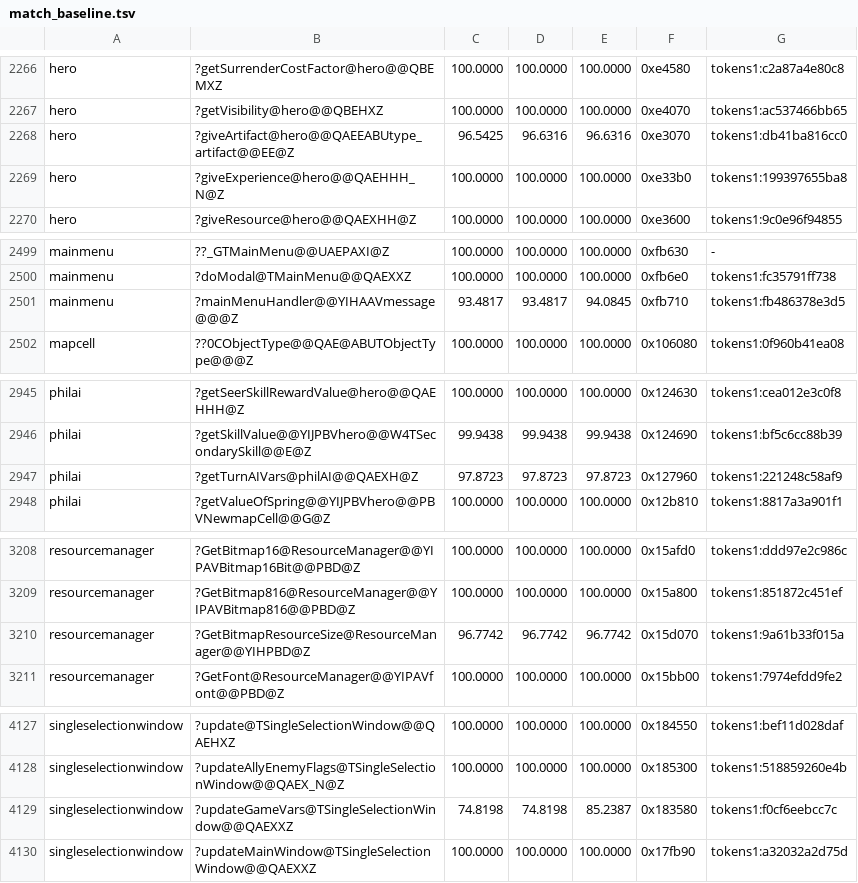
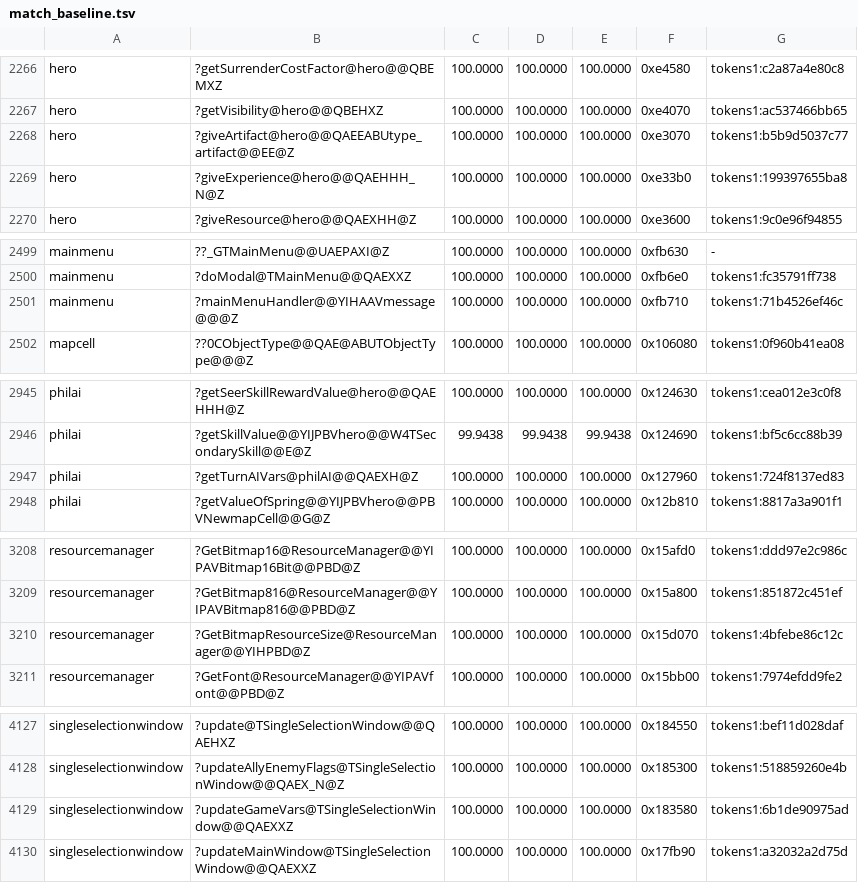
Before and after one commit to sushi-shi/homm3-decomp, a TSV file: config/match_baseline.tsv, drawn as a sheet; only a part is shown, gaps mark what is left out; the diff covers the shown part only.

```diff
--- a/config/match_baseline.tsv
+++ b/config/match_baseline.tsv
@@ -2267,3 +2267,3 @@ hero	?getSurrenderCostFactor@hero@@QBEMXZ	100.0000	100.0000	100.0000	0xe4580	tok
 hero	?getVisibility@hero@@QBEHXZ	100.0000	100.0000	100.0000	0xe4070	tokens1:ac537466bb65
-hero	?giveArtifact@hero@@QAEEABUtype_artifact@@EE@Z	96.5425	96.6316	96.6316	0xe3070	tokens1:db41ba816cc0
+hero	?giveArtifact@hero@@QAEEABUtype_artifact@@EE@Z	100.0000	100.0000	100.0000	0xe3070	tokens1:b5b9d5037c77
 hero	?giveExperience@hero@@QAEHHH_N@Z	100.0000	100.0000	100.0000	0xe33b0	tokens1:199397655ba8
@@ -2500,3 +2500,3 @@ mainmenu	??_GTMainMenu@@UAEPAXI@Z	100.0000	100.0000	100.0000	0xfb630	-
 mainmenu	?doModal@TMainMenu@@QAEXXZ	100.0000	100.0000	100.0000	0xfb6e0	tokens1:fc35791ff738
-mainmenu	?mainMenuHandler@@YIHAAVmessage@@@Z	93.4817	93.4817	94.0845	0xfb710	tokens1:fb486378e3d5
+mainmenu	?mainMenuHandler@@YIHAAVmessage@@@Z	100.0000	100.0000	100.0000	0xfb710	tokens1:71b4526ef46c
 mapcell	??0CObjectType@@QAE@ABUTObjectType@@@Z	100.0000	100.0000	100.0000	0x106080	tokens1:0f960b41ea08
@@ -2946,3 +2946,3 @@ philai	?getSeerSkillRewardValue@hero@@QAEHHH@Z	100.0000	100.0000	100.0000	0x1246
 philai	?getSkillValue@@YIJPBVhero@@W4TSecondarySkill@@E@Z	99.9438	99.9438	99.9438	0x124690	tokens1:bf5c6cc88b39
-philai	?getTurnAIVars@philAI@@QAEXH@Z	97.8723	97.8723	97.8723	0x127960	tokens1:221248c58af9
+philai	?getTurnAIVars@philAI@@QAEXH@Z	100.0000	100.0000	100.0000	0x127960	tokens1:724f8137ed83
 philai	?getValueOfSpring@@YIJPBVhero@@PBVNewmapCell@@G@Z	100.0000	100.0000	100.0000	0x12b810	tokens1:8817a3a901f1
@@ -3209,3 +3209,3 @@ resourcemanager	?GetBitmap16@ResourceManager@@YIPAVBitmap16Bit@@PBD@Z	100.0000	1
 resourcemanager	?GetBitmap816@ResourceManager@@YIPAVBitmap816@@PBD@Z	100.0000	100.0000	100.0000	0x15a800	tokens1:851872c451ef
-resourcemanager	?GetBitmapResourceSize@ResourceManager@@YIHPBD@Z	96.7742	96.7742	96.7742	0x15d070	tokens1:9a61b33f015a
+resourcemanager	?GetBitmapResourceSize@ResourceManager@@YIHPBD@Z	100.0000	100.0000	100.0000	0x15d070	tokens1:4bfebe86c12c
 resourcemanager	?GetFont@ResourceManager@@YIPAVfont@@PBD@Z	100.0000	100.0000	100.0000	0x15bb00	tokens1:7974efdd9fe2
@@ -4128,3 +4128,3 @@ singleselectionwindow	?update@TSingleSelectionWindow@@QAEHXZ	100.0000	100.0000	1
 singleselectionwindow	?updateAllyEnemyFlags@TSingleSelectionWindow@@QAEX_N@Z	100.0000	100.0000	100.0000	0x185300	tokens1:518859260e4b
-singleselectionwindow	?updateGameVars@TSingleSelectionWindow@@QAEXXZ	74.8198	74.8198	85.2387	0x183580	tokens1:f0cf6eebcc7c
+singleselectionwindow	?updateGameVars@TSingleSelectionWindow@@QAEXXZ	100.0000	100.0000	100.0000	0x183580	tokens1:6b1de90975ad
 singleselectionwindow	?updateMainWindow@TSingleSelectionWindow@@QAEXXZ	100.0000	100.0000	100.0000	0x17fb90	tokens1:a32032a2d75d
```
Also changed, not shown: 4 edited cells elsewhere in this file, 1 other file.
